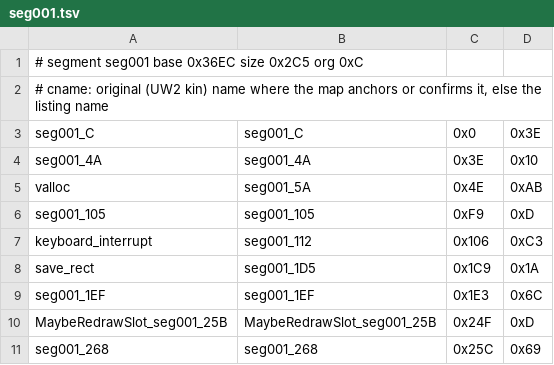
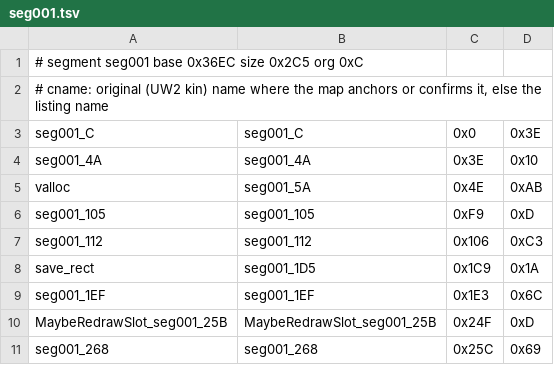
Before and after one commit to abedegno/UW1Decomp, a TSV file: targets/seg001.tsv, drawn as a sheet.

```diff
--- a/targets/seg001.tsv
+++ b/targets/seg001.tsv
@@ -6,3 +6,3 @@ valloc	seg001_5A	0x4E	0xAB
 seg001_105	seg001_105	0xF9	0xD
-keyboard_interrupt	seg001_112	0x106	0xC3
+seg001_112	seg001_112	0x106	0xC3
 save_rect	seg001_1D5	0x1C9	0x1A
```
Also changed, not shown: map/functions.tsv, targets/seg003.tsv, 24 other files.
